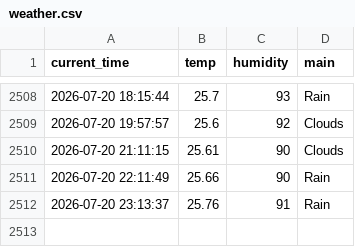
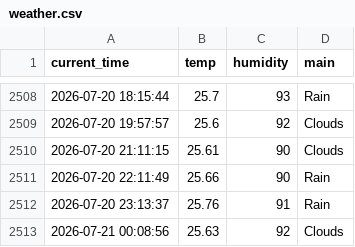
Before and after one commit to dladyddn133-creator/weather_5m, a CSV file: weather.csv, drawn as a sheet; only a part is shown, gaps mark what is left out.

```diff
--- a/weather.csv
+++ b/weather.csv
@@ -2512 +2512,2 @@ current_time,temp,humidity,main
 2026-07-20 23:13:37,25.76,91,Rain
+2026-07-21 00:08:56,25.63,92,Clouds
```
